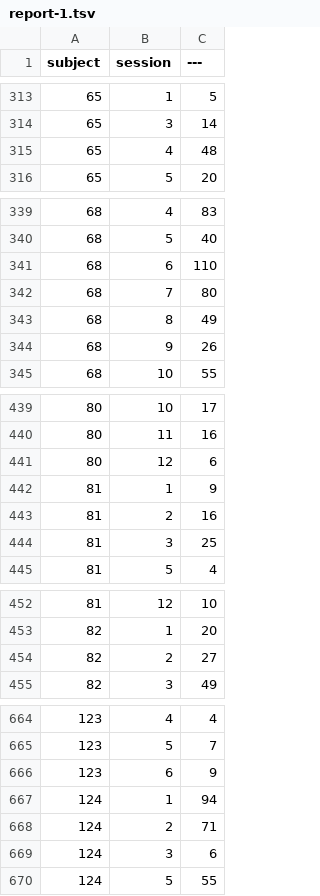
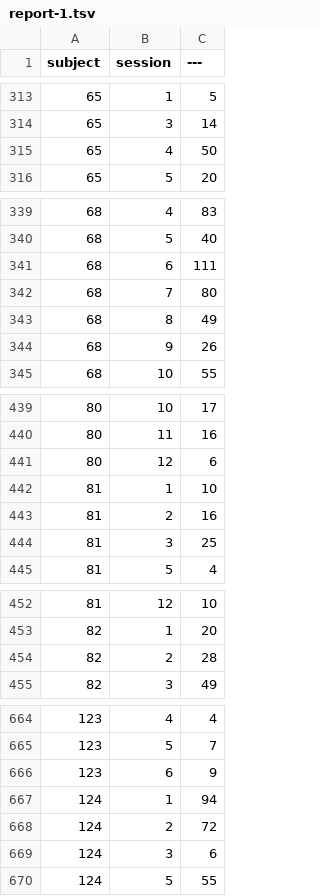
Before and after one commit to joyrexus/ldp, a TSV file: reports/rebecca/2014-02-19/report-1.tsv, drawn as a sheet; only a part is shown, gaps mark what is left out; the diff covers the shown part only.

```diff
--- a/reports/rebecca/2014-02-19/report-1.tsv
+++ b/reports/rebecca/2014-02-19/report-1.tsv
@@ -314,3 +314,3 @@ subject	session	---
 65	3	14
-65	4	48
+65	4	50
 65	5	20
@@ -340,3 +340,3 @@ subject	session	---
 68	5	40
-68	6	110
+68	6	111
 68	7	80
@@ -441,3 +441,3 @@ subject	session	---
 80	12	6
-81	1	9
+81	1	10
 81	2	16
@@ -453,3 +453,3 @@ subject	session	---
 82	1	20
-82	2	27
+82	2	28
 82	3	49
@@ -667,3 +667,3 @@ subject	session	---
 124	1	94
-124	2	71
+124	2	72
 124	3	6
```
Also changed, not shown: 8 edited cells elsewhere in this file, 1 other file.
